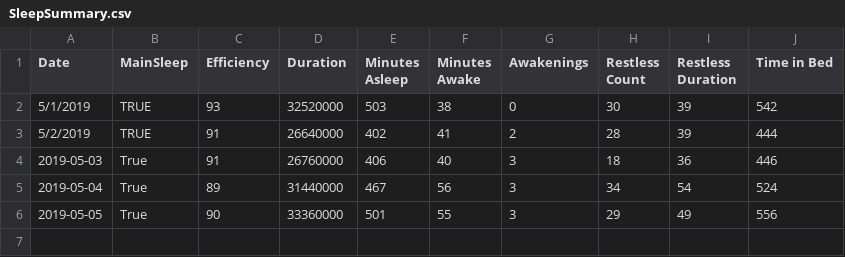
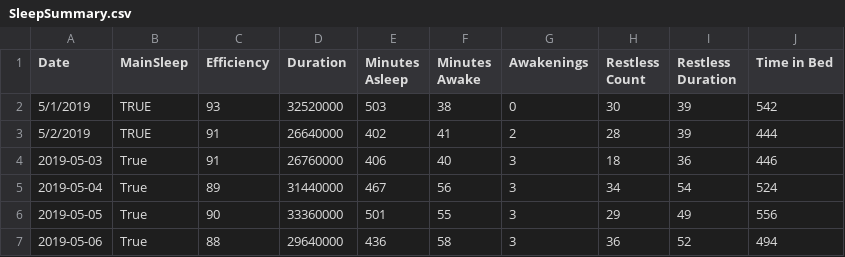
Before and after one commit to cdelst/FitByte, a CSV file: data/SummaryData/SleepSummary.csv, drawn as a sheet.

Commit message:
5/6/19 Data

```diff
--- a/data/SummaryData/SleepSummary.csv
+++ b/data/SummaryData/SleepSummary.csv
@@ -6 +6,2 @@ Date,MainSleep,Efficiency,Duration,Minutes Asleep,Minutes Awake,Awakenings,Restl
 2019-05-05,True,90,33360000,501,55,3,29,49,556
+2019-05-06,True,88,29640000,436,58,3,36,52,494
```
Also changed, not shown: 6 other files.
